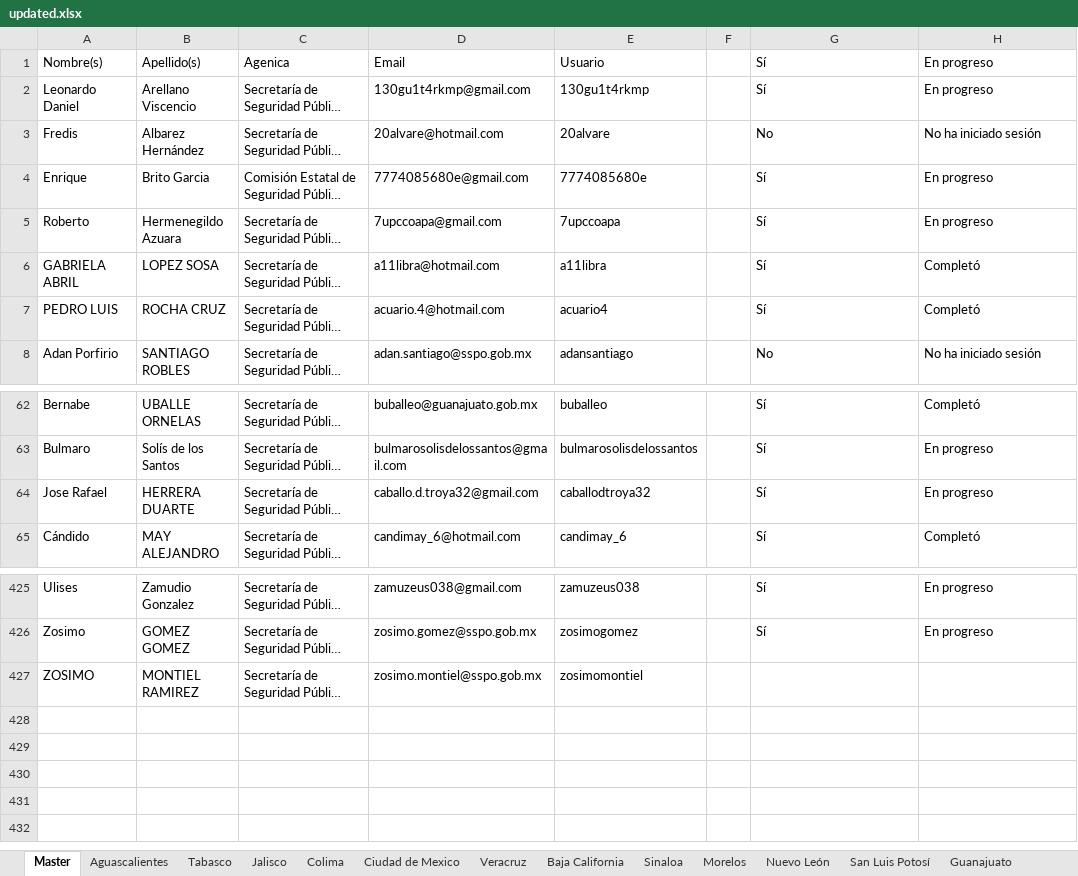
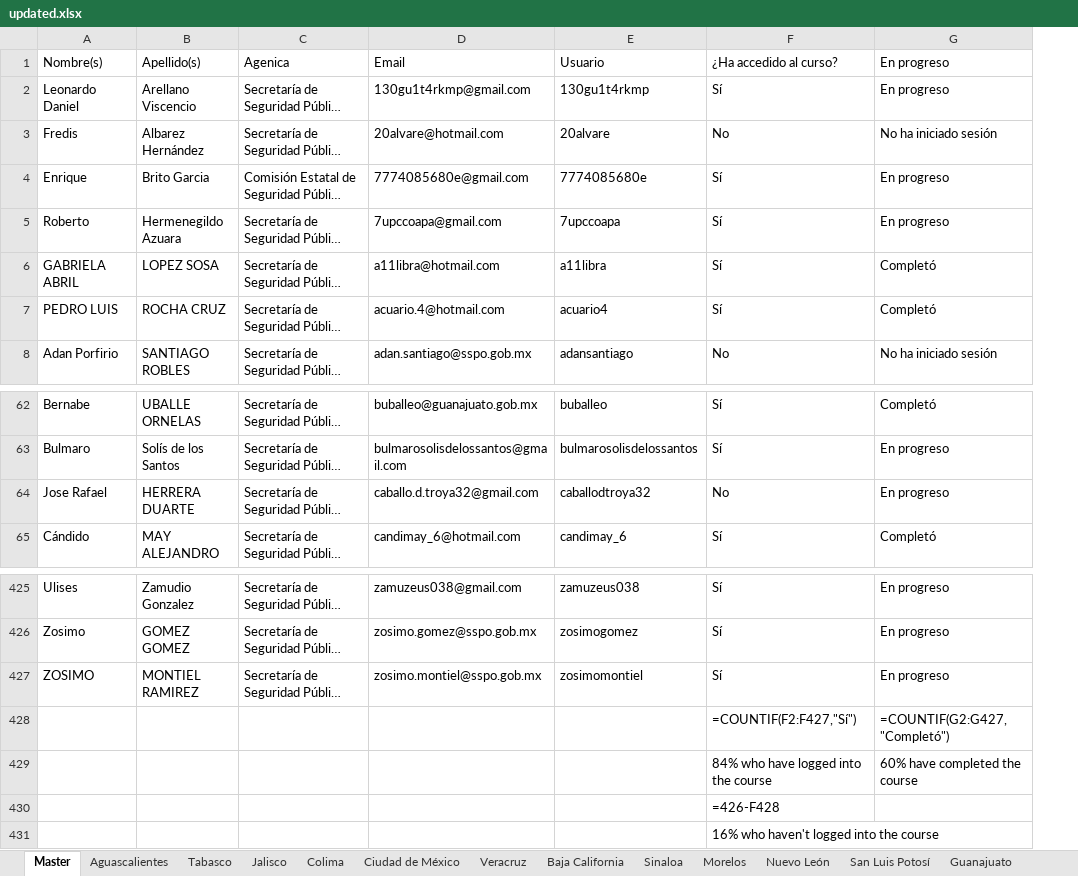
Before and after one commit to ssk42/Student-Data-Analytics, an Excel workbook: updated.xlsx, sheet Master, drawn as a sheet; only a part is shown, gaps mark what is left out; long unchanged cells end in …; values as stored, in another font and other column widths than the file's, no cell formats; formulas without a stored value are shown as written; removed rows and columns are numbered as before the commit, all else as after; the diff names each change by its address in the sheet, - before the commit and + after, or states it on an @@ line.

```diff
--- a/updated.xlsx (sheet Master)
+++ b/updated.xlsx (sheet Master)
-sheet tab: Ciudad de Mexico
+sheet tab: Ciudad de México
-column F, empty
-F1: Sí
+F1: ¿Ha accedido al curso?
-F64: Sí
+F64: No
-F427: (empty)
+F427: Sí
-G427: (empty)
+G427: En progreso
+row 428:  |  |  |  |  | =COUNTIF(F2:F427,"Sí") | =COUNTIF(G2:G427,"Completó")
+row 429:  |  |  |  |  | 84% who have logged into the course | 60% have completed the course
+row 430:  |  |  |  |  | =426-F428
+row 431:  |  |  |  |  | 16% who haven't logged into the course
```
Also changed, not shown: sheet San Luis Potosí, sheet Ciudad de México, sheet Nuevo León, sheet Querétaro, sheet Aguascalientes, sheet Morelos, 8 more sheets, cell formats, Oaxaca Completes.xlsx, Tabasco Completes.xlsx, 48 other files.
